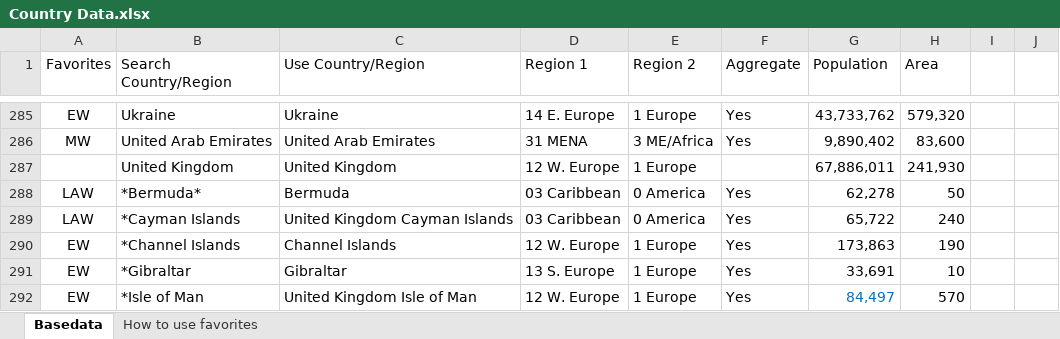
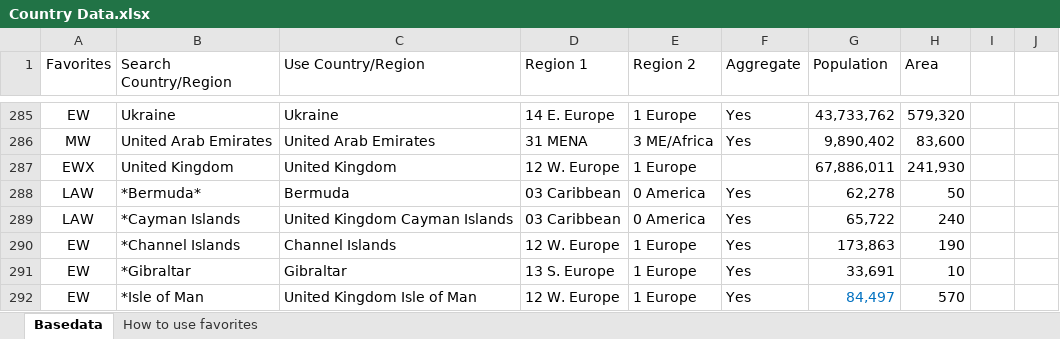
Before and after one commit to georgzurbonsen/Beyond4P_Apps, an Excel workbook: COVID-19 Apps/Country Data.xlsx, sheet Basedata, drawn as a sheet; only a part is shown, gaps mark what is left out; values as stored, in another font and other column widths than the file's, no borders; the diff names each change by its address in the sheet, - before the commit and + after, or states it on an @@ line.

```diff
--- a/COVID-19 Apps/Country Data.xlsx (sheet Basedata)
+++ b/COVID-19 Apps/Country Data.xlsx (sheet Basedata)
-A287 (Favorites): (empty)
+A287 (Favorites): EWX
```
Also changed, not shown: COVID-19 Apps/Dashboard (CH).xlsm, 2 other files.
